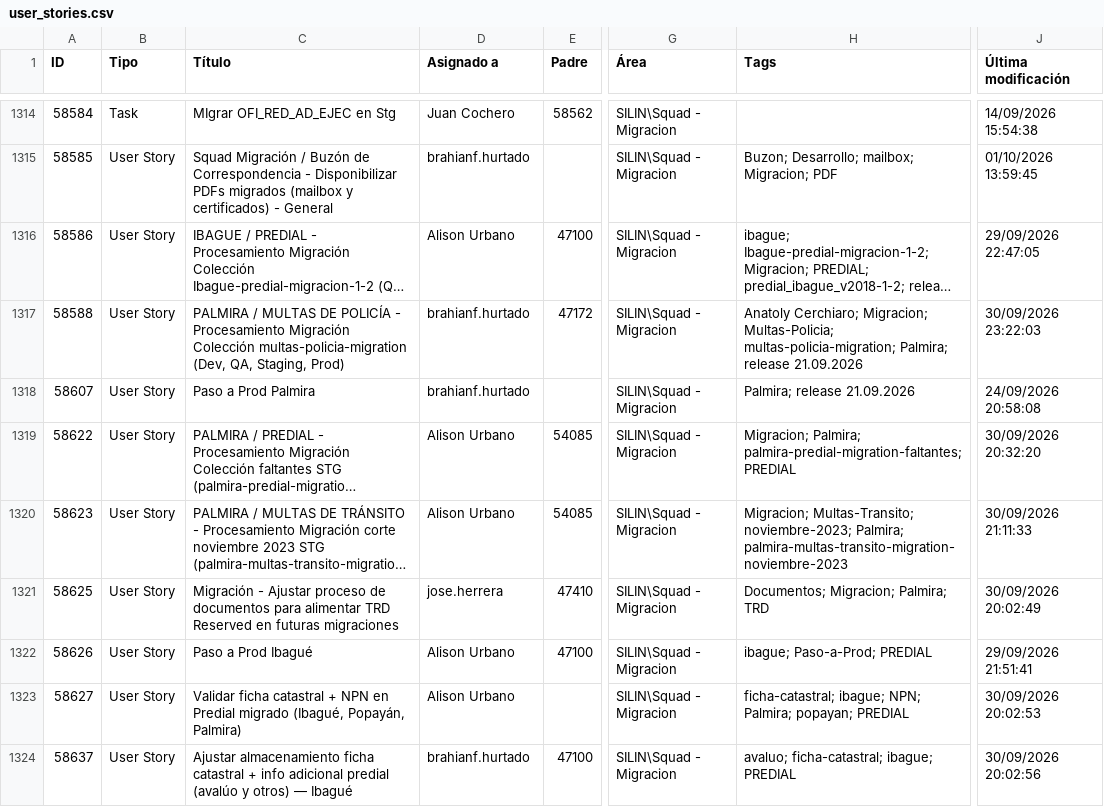
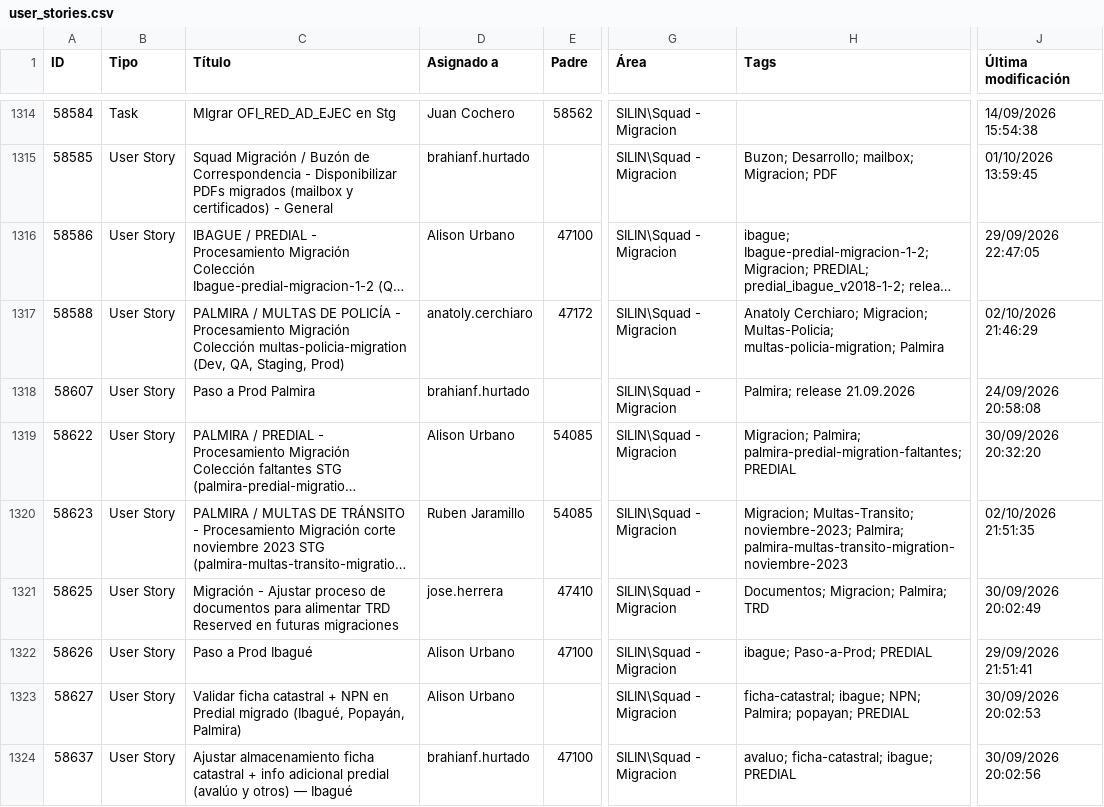
Before and after one commit to alisonfernandau-source/azure-insights-data-, a CSV file: src/data/user_stories.csv, drawn as a sheet; only a part is shown, gaps mark what is left out; long unchanged cells end in …; the diff covers the shown part only; the diff names each change by its address in the sheet, - before the commit and + after, or states it on an @@ line.

```diff
--- a/src/data/user_stories.csv
+++ b/src/data/user_stories.csv
-D1317 (Asignado a): brahianf.hurtado
+D1317 (Asignado a): anatoly.cerchiaro
-H1317 (Tags): …Multas-Policia; multas-policia-migration; Palmira; release 21.09.2026
+H1317 (Tags): …Multas-Policia; multas-policia-migration; Palmira
-J1317 (Última modificación): 30/09/2026 23:22:03
+J1317 (Última modificación): 02/10/2026 21:46:29
-D1320 (Asignado a): Alison Urbano
+D1320 (Asignado a): Ruben Jaramillo
-J1320 (Última modificación): 30/09/2026 21:11:33
+J1320 (Última modificación): 02/10/2026 21:51:35
```
Also changed, not shown: 6 edited cells elsewhere in this file, src/data/feature_snapshot_history.csv, 1 other file.
